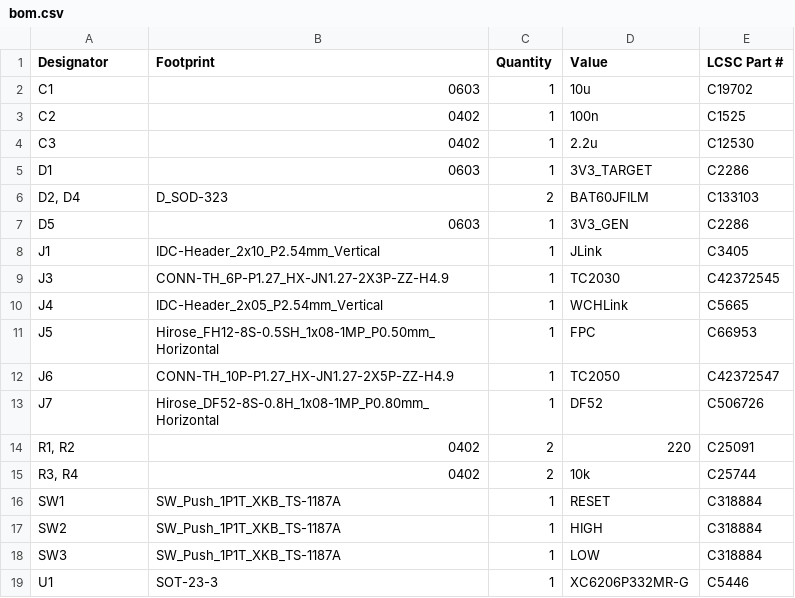
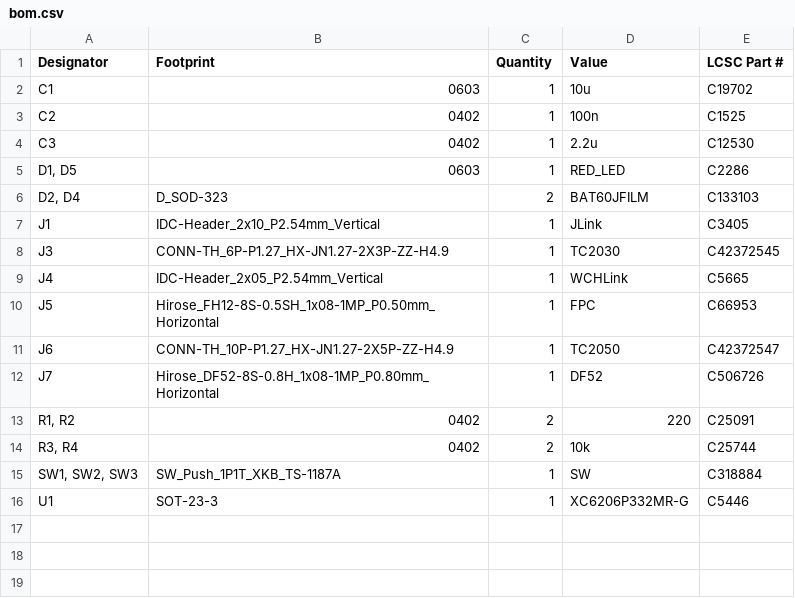
Before and after one commit to BOJIT/swd-debug-adapter, a CSV file: production/bom.csv, drawn as a sheet.

```diff
--- a/production/bom.csv
+++ b/production/bom.csv
@@ -4,5 +4,4 @@ C2,0402,1,100n,C1525
 C3,0402,1,2.2u,C12530
-D1,0603,1,3V3_TARGET,C2286
+"D1, D5",0603,1,RED_LED,C2286
 "D2, D4",D_SOD-323,2,BAT60JFILM,C133103
-D5,0603,1,3V3_GEN,C2286
 J1,IDC-Header_2x10_P2.54mm_Vertical,1,JLink,C3405
@@ -15,5 +14,3 @@ J7,Hirose_DF52-8S-0.8H_1x08-1MP_P0.80mm_Horizontal,1,DF52,C506726
 "R3, R4",0402,2,10k,C25744
-SW1,SW_Push_1P1T_XKB_TS-1187A,1,RESET,C318884
-SW2,SW_Push_1P1T_XKB_TS-1187A,1,HIGH,C318884
-SW3,SW_Push_1P1T_XKB_TS-1187A,1,LOW,C318884
+"SW1, SW2, SW3",SW_Push_1P1T_XKB_TS-1187A,1,SW,C318884
 U1,SOT-23-3,1,XC6206P332MR-G,C5446
```
Also changed, not shown: production/positions.csv.
